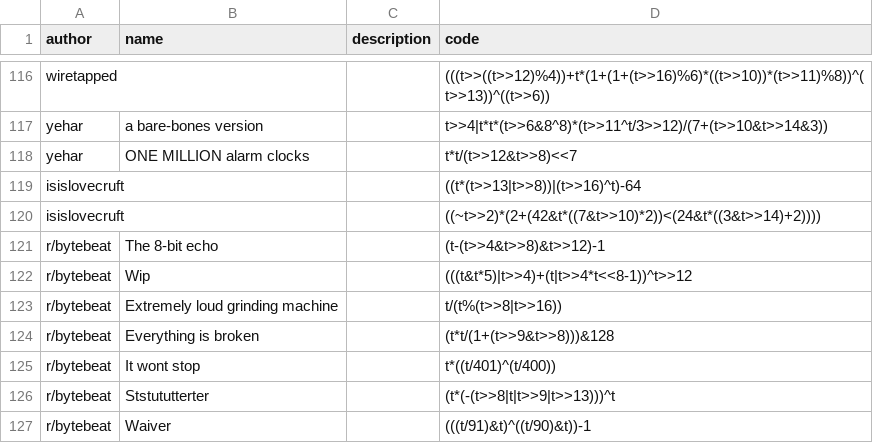
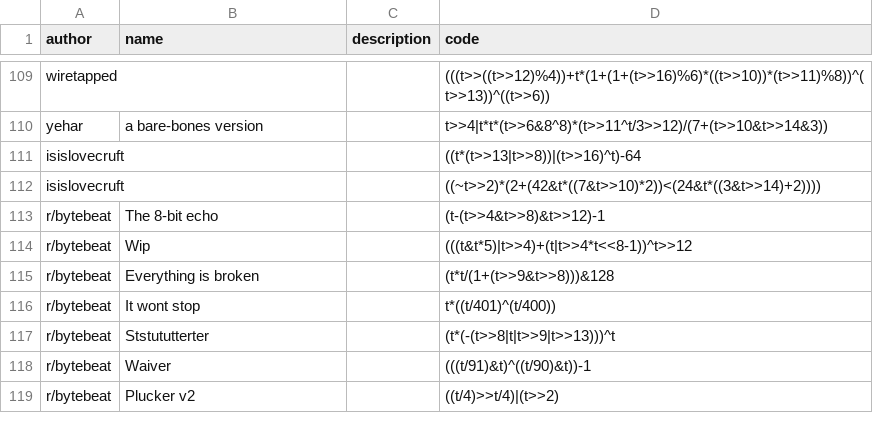
Before and after one commit to Kajmany/bytebeat, a CSV file: library.csv, drawn as a sheet; only a part is shown, gaps mark what is left out; the shorter side is filled out with more unchanged rows; the diff covers the shown part only; the diff names each change by its address in the sheet, - before the commit and + after, or states it on an @@ line.

```diff
--- a/library.csv
+++ b/library.csv
-row 118: yehar | ONE MILLION alarm clocks |  | t*t/(t>>12&t>>8)<<7
-row 123: r/bytebeat | Extremely loud grinding machine |  | t/(t%(t>>8|t>>16))
```
Also changed, not shown: 22 removed rows elsewhere in this file, 2 other files.
